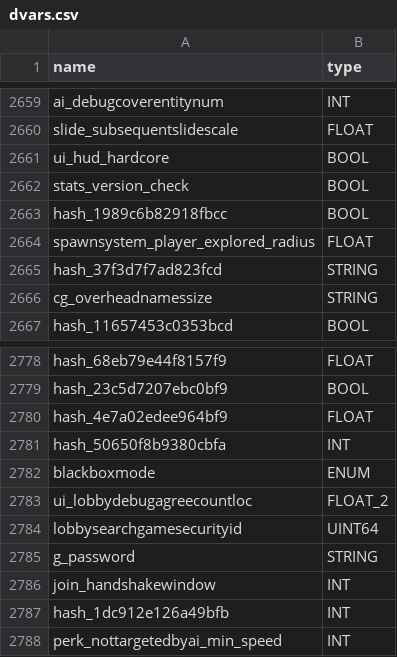
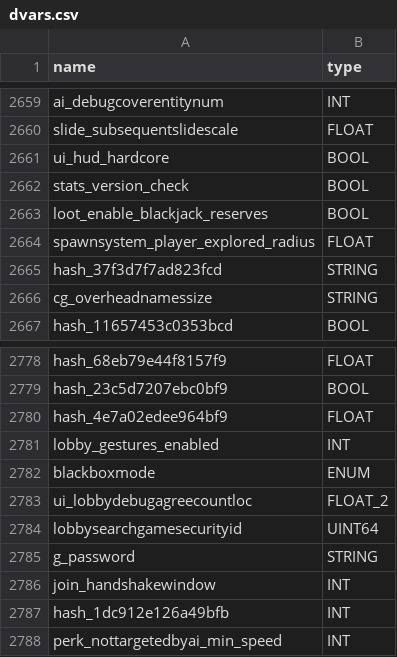
Before and after one commit to ate47/t8-atian-menu, a CSV file: notes/dvars.csv, drawn as a sheet; only a part is shown, gaps mark what is left out.

```diff
--- a/notes/dvars.csv
+++ b/notes/dvars.csv
@@ -2662,3 +2662,3 @@ ui_hud_hardcore,BOOL
 stats_version_check,BOOL
-hash_1989c6b82918fbcc,BOOL
+loot_enable_blackjack_reserves,BOOL
 spawnsystem_player_explored_radius,FLOAT
@@ -2780,3 +2780,3 @@ hash_23c5d7207ebc0bf9,BOOL
 hash_4e7a02edee964bf9,FLOAT
-hash_50650f8b9380cbfa,INT
+lobby_gestures_enabled,INT
 blackboxmode,ENUM
```
Also changed, not shown: notes/gamesettings.csv, 16 other files.
